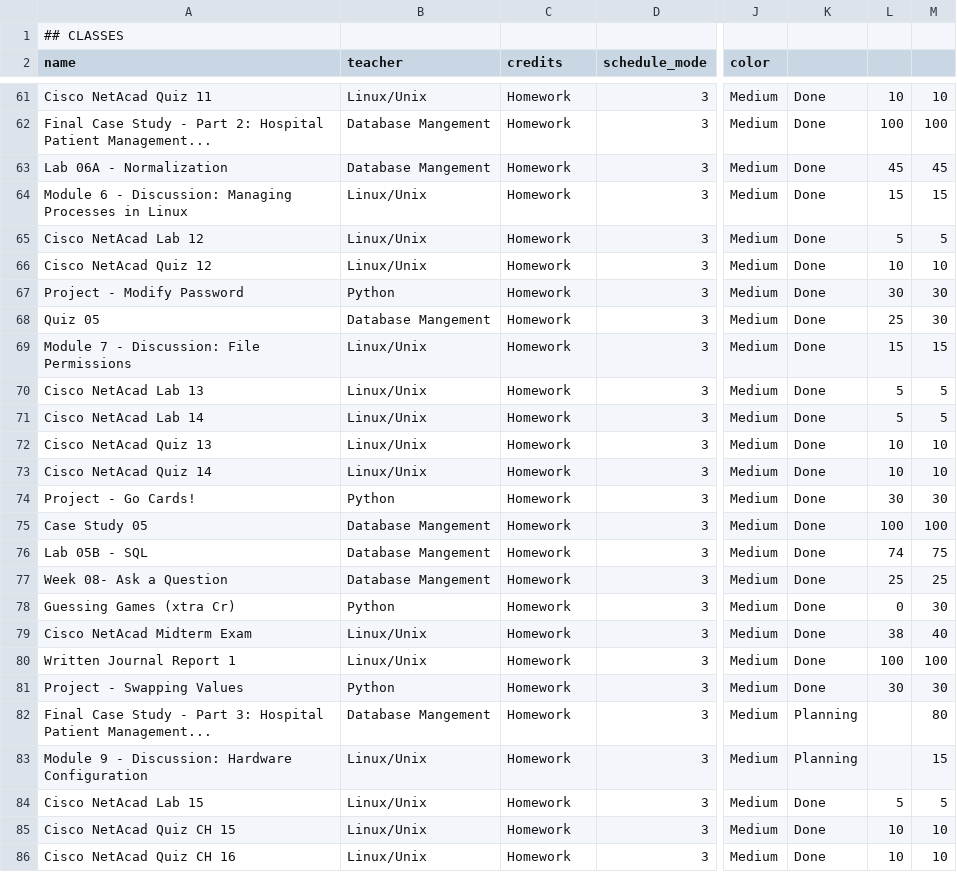
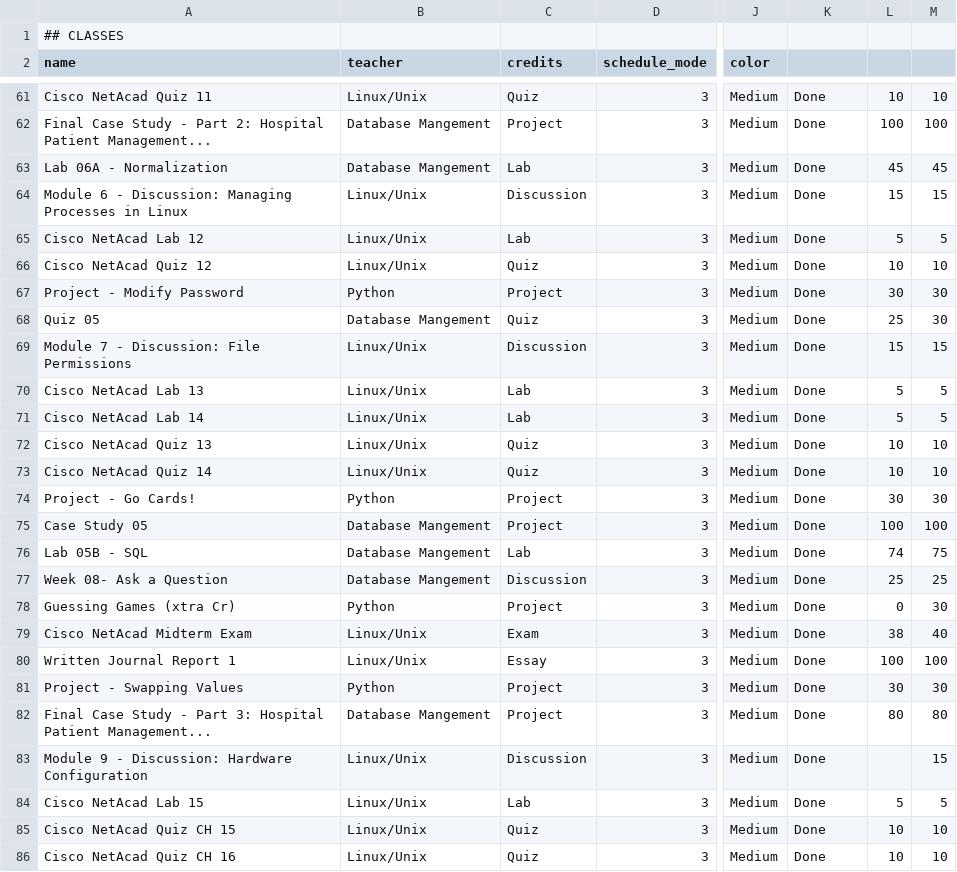
Before and after one commit to Mhpolizzi36/Agenda-App, a CSV file: Agenda.csv, drawn as a sheet; only a part is shown, gaps mark what is left out; the diff covers the shown part only; the diff names each change by its address in the sheet, - before the commit and + after, or states it on an @@ line.

```diff
--- a/Agenda.csv
+++ b/Agenda.csv
-C61 (credits): Homework
+C61 (credits): Quiz
-C62 (credits): Homework
+C62 (credits): Project
-C63 (credits): Homework
+C63 (credits): Lab
-C64 (credits): Homework
+C64 (credits): Discussion
-C65 (credits): Homework
+C65 (credits): Lab
-C66 (credits): Homework
+C66 (credits): Quiz
-C67 (credits): Homework
+C67 (credits): Project
-C68 (credits): Homework
+C68 (credits): Quiz
-C69 (credits): Homework
+C69 (credits): Discussion
-C70:C71 (credits): Homework
+C70:C71 (credits): Lab
-C72:C73 (credits): Homework
+C72:C73 (credits): Quiz
-C74:C75 (credits): Homework
+C74:C75 (credits): Project
-C76 (credits): Homework
+C76 (credits): Lab
-C77 (credits): Homework
+C77 (credits): Discussion
-C78 (credits): Homework
+C78 (credits): Project
-C79 (credits): Homework
+C79 (credits): Exam
-C80 (credits): Homework
+C80 (credits): Essay
-C81:C82 (credits): Homework
+C81:C82 (credits): Project
-K82:K83: Planning
+K82:K83: Done
-L82: (empty)
+L82: 80
-C83 (credits): Homework
+C83 (credits): Discussion
-C84 (credits): Homework
+C84 (credits): Lab
-C85:C86 (credits): Homework
+C85:C86 (credits): Quiz
```
Also changed, not shown: 5 added rows and 71 edited cells elsewhere in this file, 1 other file.
